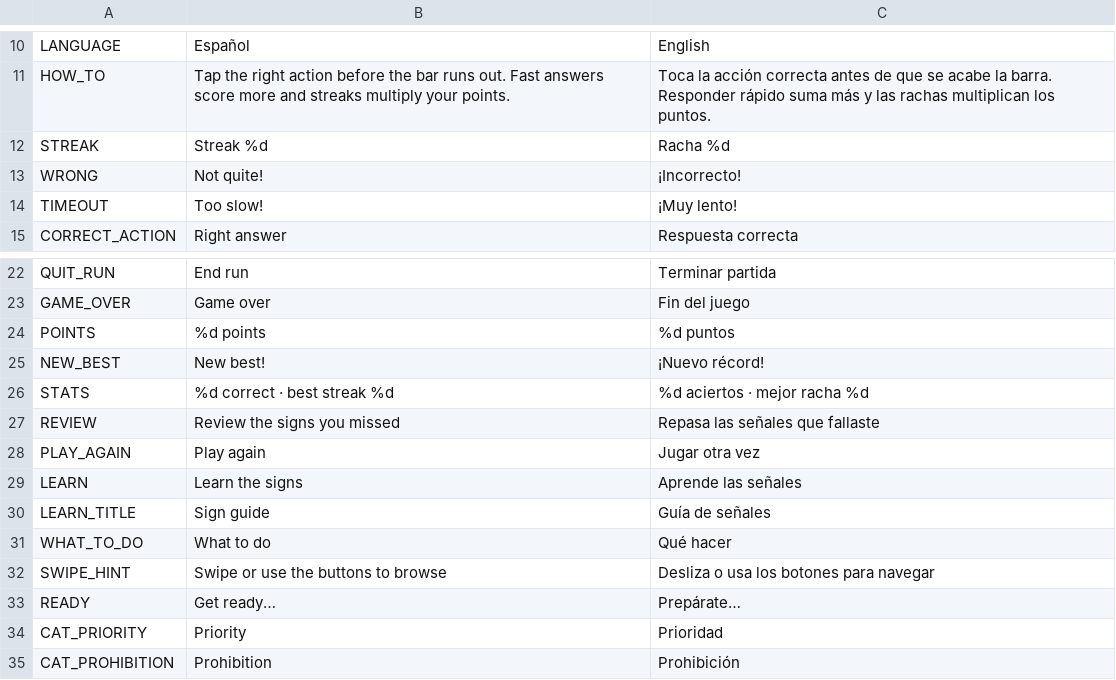
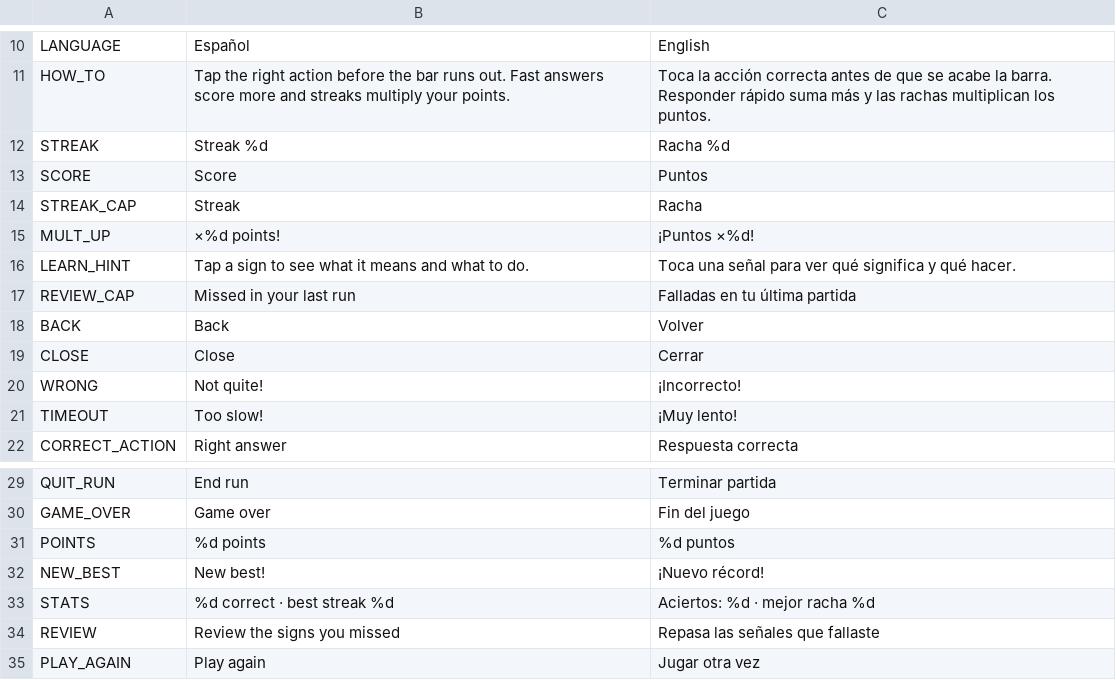
Before and after one commit to 4gus71n/cartridge, a CSV file: games/right-of-way/i18n/strings.csv, drawn as a sheet; only a part is shown, gaps mark what is left out; the shorter side is filled out with more unchanged rows.

Commit message:
wip(games): right-of-way near-complete (gate GREEN, no README yet)

```diff
--- a/games/right-of-way/i18n/strings.csv
+++ b/games/right-of-way/i18n/strings.csv
@@ -12,2 +12,9 @@ HOW_TO,Tap the right action before the bar runs out. Fast answers score more and
 STREAK,Streak %d,Racha %d
+SCORE,Score,Puntos
+STREAK_CAP,Streak,Racha
+MULT_UP,×%d points!,¡Puntos ×%d!
+LEARN_HINT,Tap a sign to see what it means and what to do.,Toca una señal para ver qué significa y qué hacer.
+REVIEW_CAP,Missed in your last run,Falladas en tu última partida
+BACK,Back,Volver
+CLOSE,Close,Cerrar
 WRONG,Not quite!,¡Incorrecto!
@@ -25,3 +32,3 @@ POINTS,%d points,%d puntos
 NEW_BEST,New best!,¡Nuevo récord!
-STATS,%d correct · best streak %d,%d aciertos · mejor racha %d
+STATS,%d correct · best streak %d,Aciertos: %d · mejor racha %d
 REVIEW,Review the signs you missed,Repasa las señales que fallaste
```
Also changed, not shown: 38 other files.
